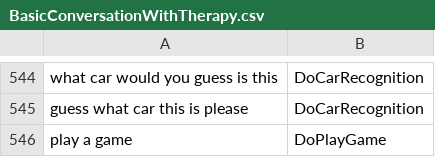
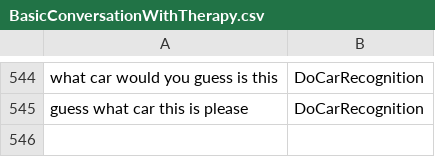
Before and after one commit to albertovalverde/cognitive-computing, a CSV file: Cognitive-NAO/NLC/Training/BasicConversationWithTherapy.csv, drawn as a sheet; only a part is shown, gaps mark what is left out; the diff names each change by its address in the sheet, - before the commit and + after, or states it on an @@ line.

```diff
--- a/Cognitive-NAO/NLC/Training/BasicConversationWithTherapy.csv
+++ b/Cognitive-NAO/NLC/Training/BasicConversationWithTherapy.csv
-row 546: play a game | DoPlayGame
```
Also changed, not shown: Cognitive-NAO/NLC/Responses/RBasicConversationWithTherapy.csv, Cognitive-NAO/Resources/NLC/Responses/RBasicConversationWithTherapy.csv, 6 other files.
